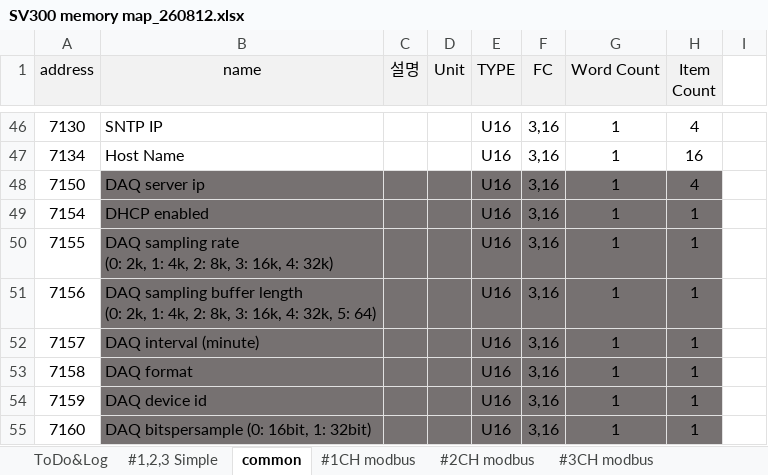
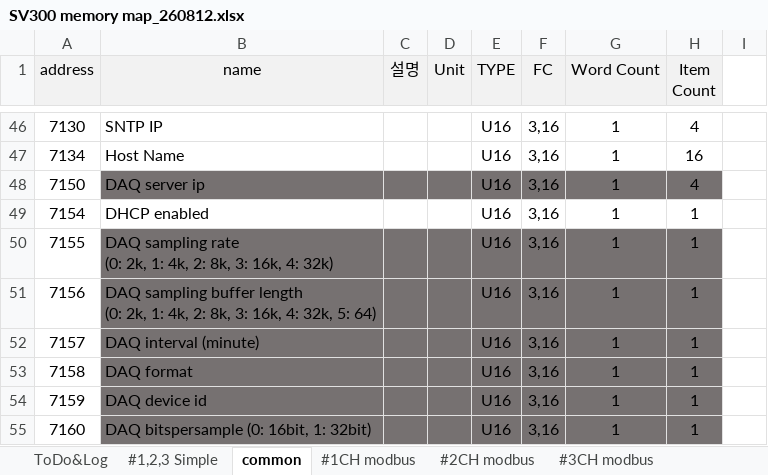
Before and after one commit to ntek-jskim/SV300, an Excel workbook: memorymap/SV300 memory map_260812.xlsx, sheet common, drawn as a sheet; only a part is shown, gaps mark what is left out; values as stored, in another font and other column widths than the file's, no borders; the diff names each change by its address in the sheet, - before the commit and + after, or states it on an @@ line.

```diff
--- a/memorymap/SV300 memory map_260812.xlsx (sheet common)
+++ b/memorymap/SV300 memory map_260812.xlsx (sheet common)
-B49:H49 fill: #767171
+B49:H49 fill: none
```
Also changed, not shown: 7 other files.
